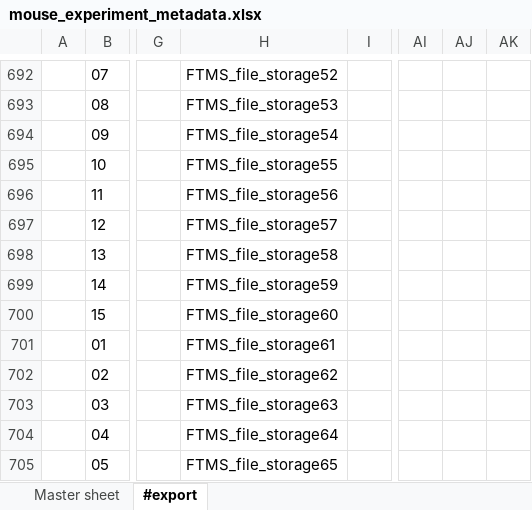
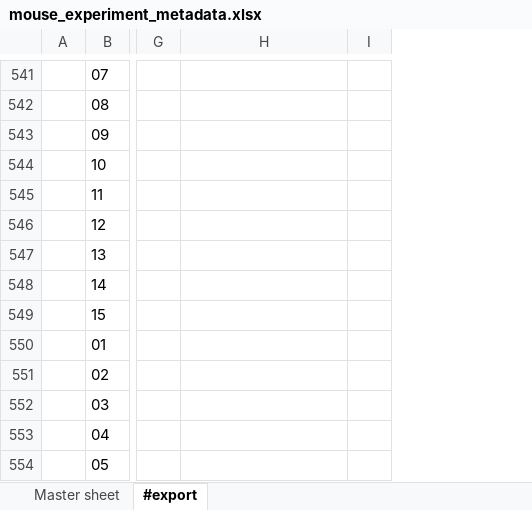
Before and after one commit to MoseleyBioinformaticsLab/MESSES, an Excel workbook: examples/Full_mwtab_example/MS/extract/mouse_experiment_metadata.xlsx, sheet #export, drawn as a sheet; only a part is shown, gaps mark what is left out; values as stored, in another font and other column widths than the file's, no borders; removed rows and columns are numbered as before the commit, all else as after; the diff covers the shown part only; the diff names each change by its address in the sheet, - before the commit and + after, or states it on an @@ line.

```diff
--- a/examples/Full_mwtab_example/MS/extract/mouse_experiment_metadata.xlsx (sheet #export)
+++ b/examples/Full_mwtab_example/MS/extract/mouse_experiment_metadata.xlsx (sheet #export)
-column AI, empty
-column AJ, empty
-column AK, empty
-H541: FTMS_file_storage52
+H541: (empty)
-H542: FTMS_file_storage53
+H542: (empty)
-H543: FTMS_file_storage54
+H543: (empty)
-H544: FTMS_file_storage55
+H544: (empty)
-H545: FTMS_file_storage56
+H545: (empty)
-H546: FTMS_file_storage57
+H546: (empty)
-H547: FTMS_file_storage58
+H547: (empty)
-H548: FTMS_file_storage59
+H548: (empty)
-H549: FTMS_file_storage60
+H549: (empty)
-H550: FTMS_file_storage61
+H550: (empty)
-H551: FTMS_file_storage62
+H551: (empty)
-H552: FTMS_file_storage63
+H552: (empty)
-H553: FTMS_file_storage64
+H553: (empty)
-H554: FTMS_file_storage65
+H554: (empty)
```
Also changed, not shown: 246 removed rows and 118 edited cells elsewhere in this sheet, sheet Master sheet, examples/Full_mwtab_example/NMR/extract/NMR_colon_measurements.xlsx, examples/Full_mwtab_example/NMR/extract/mouse_experiment_metadata.xlsx, 48 other files.
